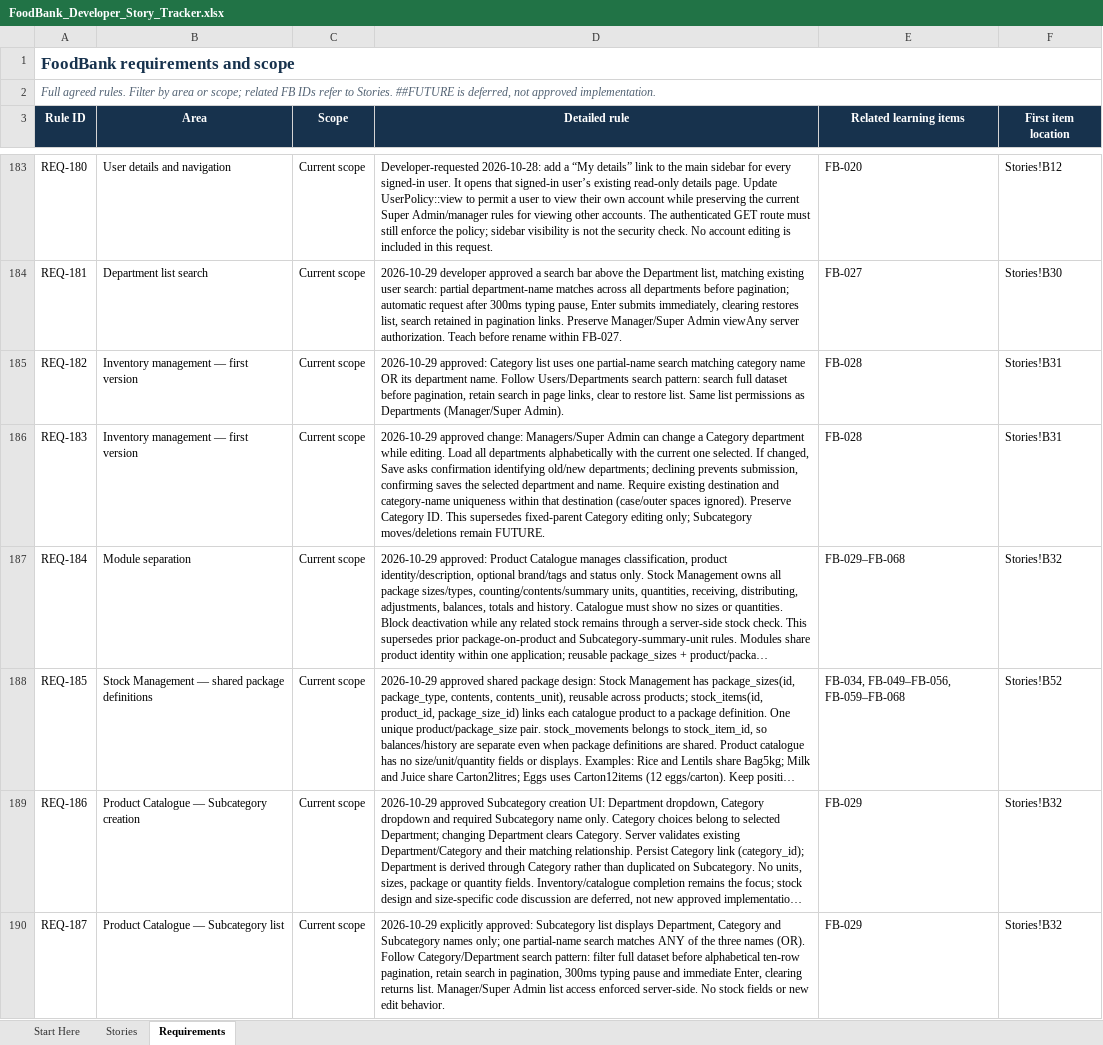
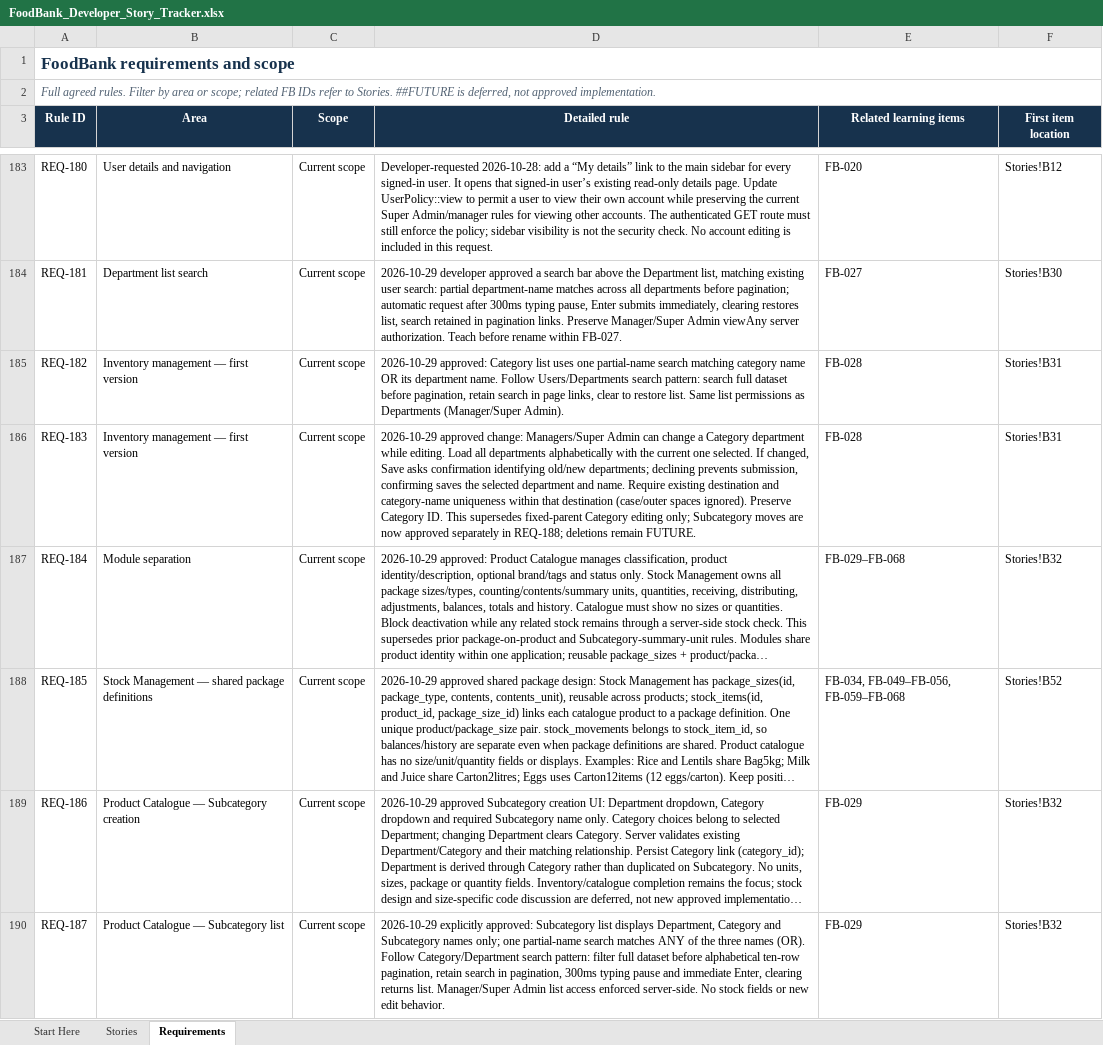
Before and after one commit to arafatalam/foodbank, an Excel workbook: Docs/FoodBank_Developer_Story_Tracker.xlsx, sheet Requirements, drawn as a sheet; only a part is shown, gaps mark what is left out; long unchanged cells end in …; values as stored, in another font and other column widths than the file's, no borders; conditional formats and table styles not drawn; the diff covers the shown part only; the diff names each change by its address in the sheet, - before the commit and + after, or states it on an @@ line.

```diff
--- a/Docs/FoodBank_Developer_Story_Tracker.xlsx (sheet Requirements)
+++ b/Docs/FoodBank_Developer_Story_Tracker.xlsx (sheet Requirements)
-D186 (Detailed rule): …only; Subcategory moves/deletions remain FUTURE.
+D186 (Detailed rule): …only; Subcategory moves are now approved separately in REQ-188; deletions remain FUTURE.
```
Also changed, not shown: 1 added row and 1 edited cell elsewhere in this sheet, sheet Stories, sheet Start Here, 8 other files.
